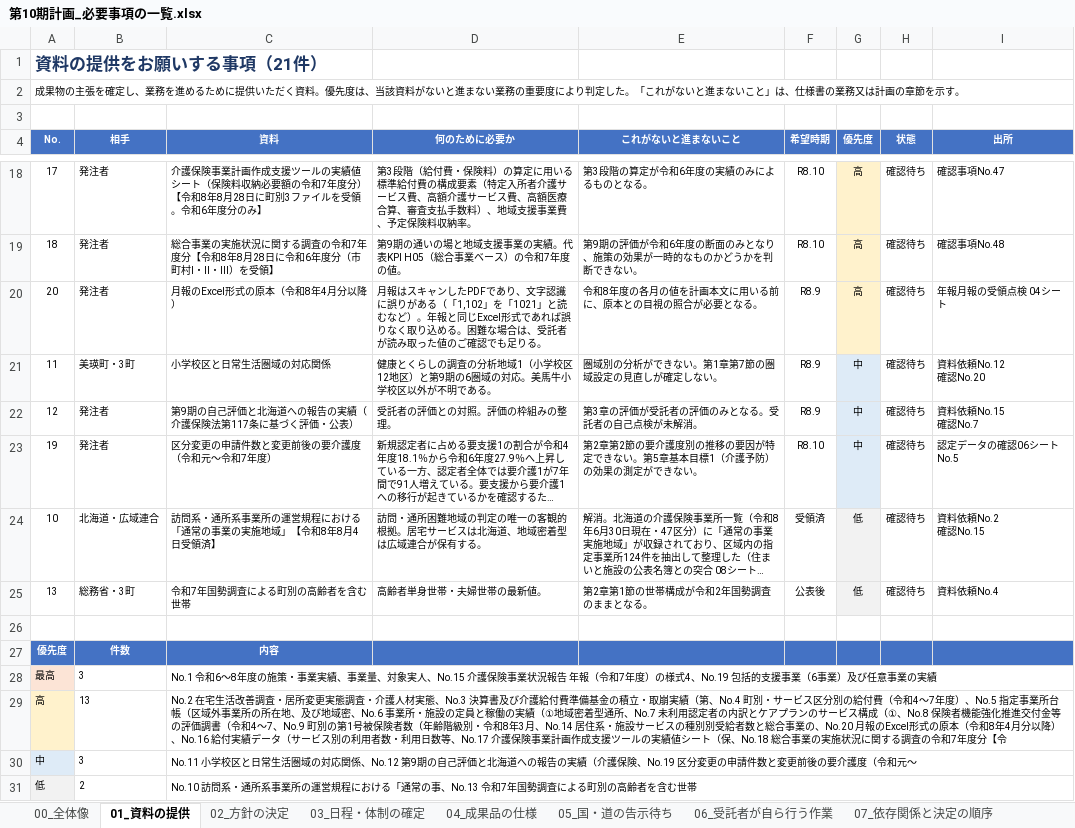
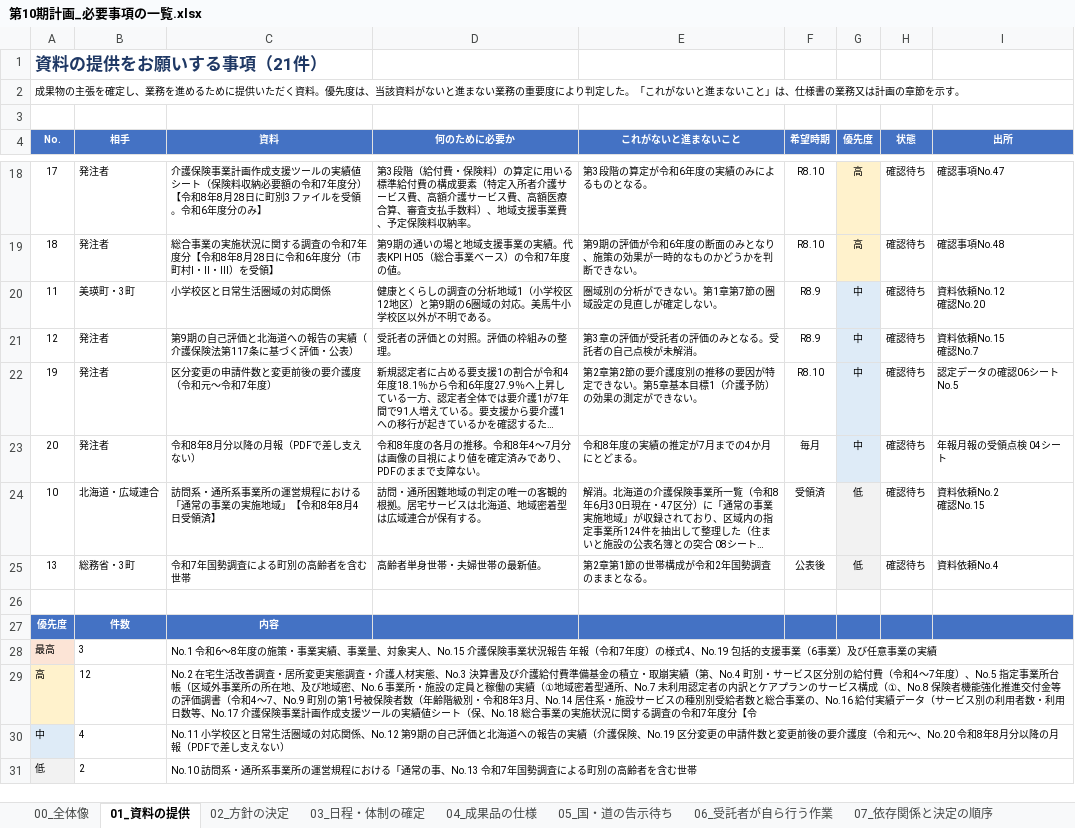
Before and after one commit to ryowakayama-gif/repository, an Excel workbook: output/第10期計画_必要事項の一覧.xlsx, sheet 01_資料の提供, drawn as a sheet; only a part is shown, gaps mark what is left out; long unchanged cells end in …; values as stored, in another font and other column widths than the file's, no borders; conditional formats not drawn; removed rows and columns are numbered as before the commit, all else as after; the diff names each change by its address in the sheet, - before the commit and + after, or states it on an @@ line.

```diff
--- a/output/第10期計画_必要事項の一覧.xlsx (sheet 01_資料の提供)
+++ b/output/第10期計画_必要事項の一覧.xlsx (sheet 01_資料の提供)
-row 20: 20 | 発注者 | 月報のExcel形式の原本（令和8年4月分以降） | 月報はスキャンしたPDFであり、文字認識に誤りがある（「1,102」を「1021」と読むなど）。年報と同じExcel形式であれば誤りなく取り込める。困難な場合は、受託者が読み取った値のご確認でも足りる。 | 令和8年度の各月の値を計画本文に用いる前に、原本との目視の照合が必要となる。 | R8.9 | 高 | 確認待ち | 年報月報の受領点検 04シート
+row 23: 20 | 発注者 | 令和8年8月分以降の月報（PDFで差し支えない） | 令和8年度の各月の推移。令和8年4〜7月分は画像の目視により値を確定済みであり、PDFのままで支障ない。 | 令和8年度の実績の推定が7月までの4か月にとどまる。 | 毎月 | 中 | 確認待ち | 年報月報の受領点検 04シート
-B29 (相手): 13
+B29 (相手): 12
-C29 (資料): …事業の、No.20 月報のExcel形式の原本（令和8年4月分以降）、No.16 給付実…
+C29 (資料): …事業の、No.16 給付実…
-B30 (相手): 3
+B30 (相手): 4
-C30 (資料): …令和元〜
+C30 (資料): …令和元〜、No.20 令和8年8月分以降の月報（PDFで差し支えない）
```
Also changed, not shown: output/第10期計画_年報月報の受領点検.xlsx, output/第10期計画_成果品一覧.xlsx, 5 other files.
